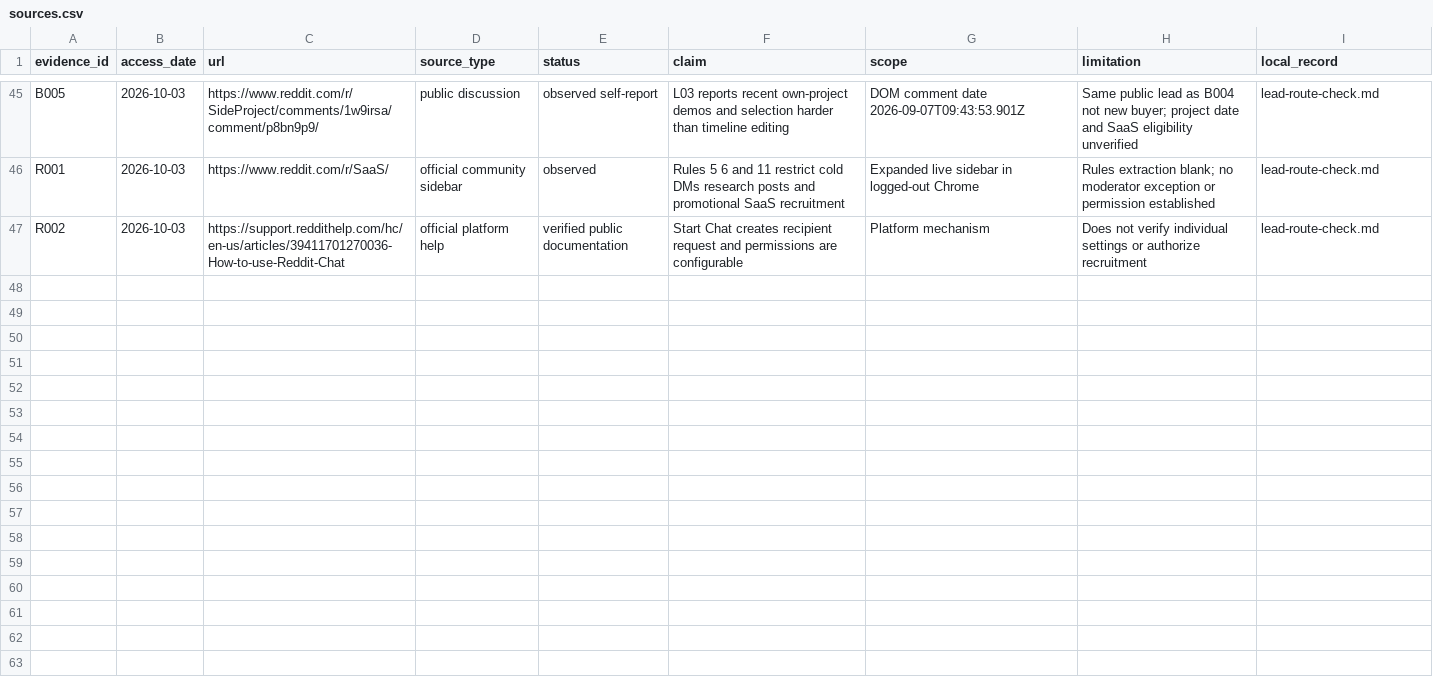
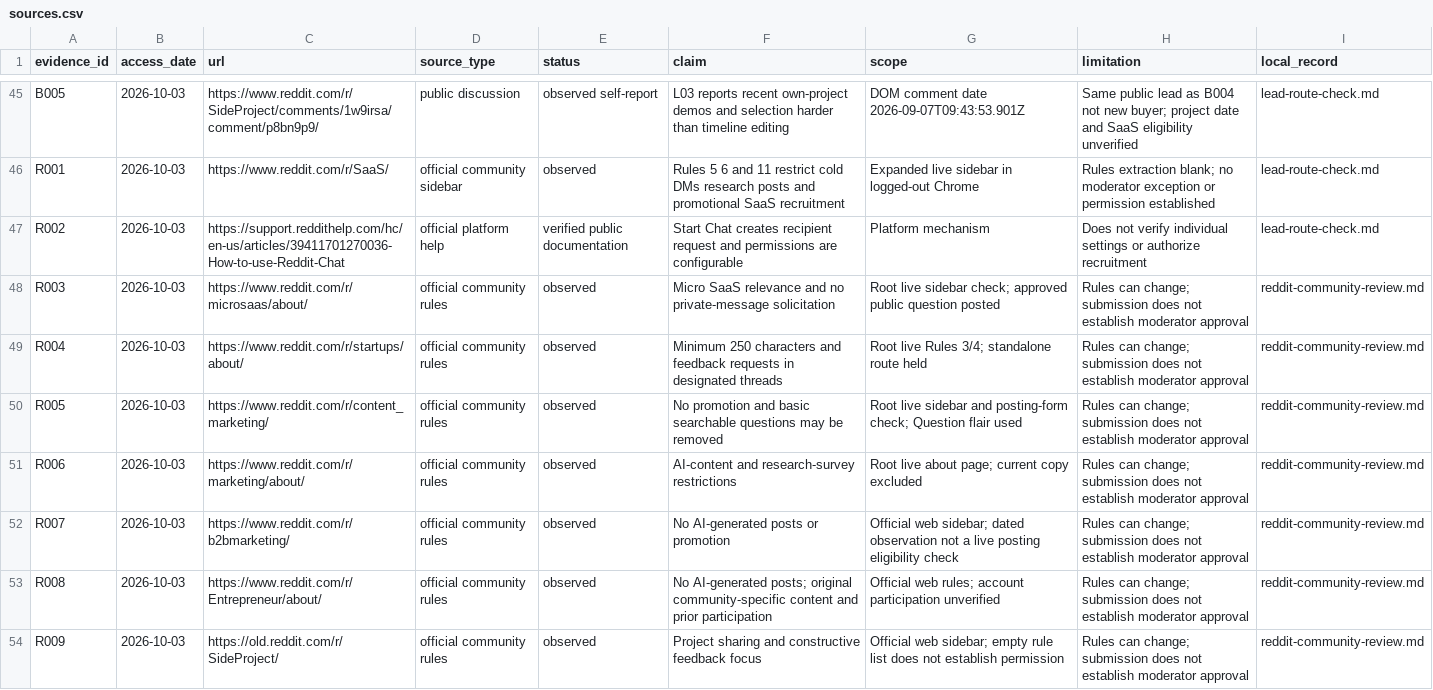
Before and after one commit to TitashSinha/cardboard-growth-research, a CSV file: research/sources.csv, drawn as a sheet; only a part is shown, gaps mark what is left out.

Commit message:
research: launch authorized Reddit observation and prepare async protocol

```diff
--- a/research/sources.csv
+++ b/research/sources.csv
@@ -47 +47,8 @@ R001,2026-10-03,https://www.reddit.com/r/SaaS/,official community sidebar,observ
 R002,2026-10-03,https://support.reddithelp.com/hc/en-us/articles/39411701270036-How-to-use-Reddit-Chat,official platform help,verified public documentation,Start Chat creates recipient request and permissions are configurable,Platform mechanism,Does not verify individual settings or authorize recruitment,lead-route-check.md
+R003,2026-10-03,https://www.reddit.com/r/microsaas/about/,official community rules,observed,Micro SaaS relevance and no private-message solicitation,Root live sidebar check; approved public question posted,Rules can change; submission does not establish moderator approval,reddit-community-review.md
+R004,2026-10-03,https://www.reddit.com/r/startups/about/,official community rules,observed,Minimum 250 characters and feedback requests in designated threads,Root live Rules 3/4; standalone route held,Rules can change; submission does not establish moderator approval,reddit-community-review.md
+R005,2026-10-03,https://www.reddit.com/r/content_marketing/,official community rules,observed,No promotion and basic searchable questions may be removed,Root live sidebar and posting-form check; Question flair used,Rules can change; submission does not establish moderator approval,reddit-community-review.md
+R006,2026-10-03,https://www.reddit.com/r/marketing/about/,official community rules,observed,AI-content and research-survey restrictions,Root live about page; current copy excluded,Rules can change; submission does not establish moderator approval,reddit-community-review.md
+R007,2026-10-03,https://www.reddit.com/r/b2bmarketing/,official community rules,observed,No AI-generated posts or promotion,Official web sidebar; dated observation not a live posting eligibility check,Rules can change; submission does not establish moderator approval,reddit-community-review.md
+R008,2026-10-03,https://www.reddit.com/r/Entrepreneur/about/,official community rules,observed,No AI-generated posts; original community-specific content and prior participation,Official web rules; account participation unverified,Rules can change; submission does not establish moderator approval,reddit-community-review.md
+R009,2026-10-03,https://old.reddit.com/r/SideProject/,official community rules,observed,Project sharing and constructive feedback focus,Official web sidebar; empty rule list does not establish permission,Rules can change; submission does not establish moderator approval,reddit-community-review.md
```
Also changed, not shown: experiments/workflow-fit/results.csv, 19 other files.
